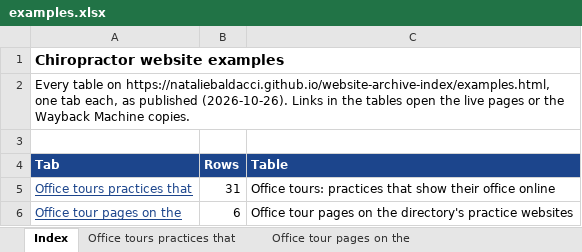
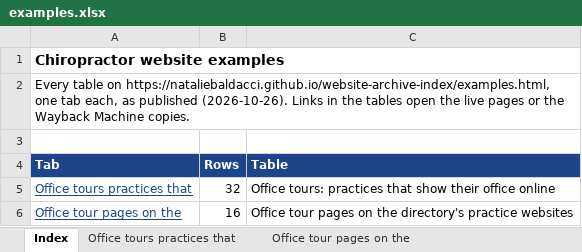
Before and after one commit to nataliebaldacci/website-archive-index, an Excel workbook: downloads/examples.xlsx, sheet Index, drawn as a sheet; values as stored, in another font and other column widths than the file's, no borders; the diff names each change by its address in the sheet, - before the commit and + after, or states it on an @@ line.

```diff
--- a/downloads/examples.xlsx (sheet Index)
+++ b/downloads/examples.xlsx (sheet Index)
-B5 (Rows): 31
+B5 (Rows): 32
-B6 (Rows): 6
+B6 (Rows): 16
```
Also changed, not shown: sheet Office tours practices that, sheet Office tour pages on the, downloads/ccsp.xlsx, downloads/contracosta.xlsx, 10 other files.
